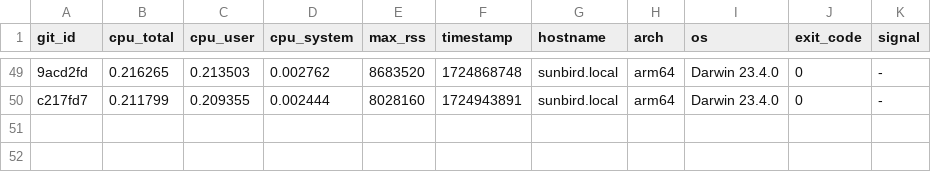
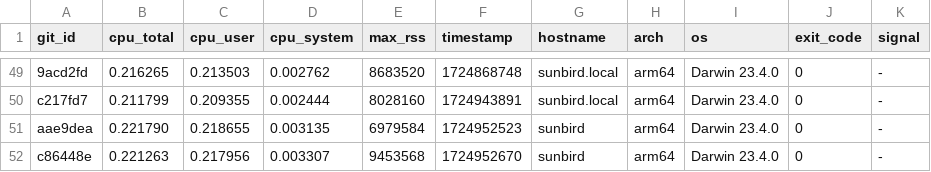
Before and after one commit to ccomparini/fpl2cc, a TSV file: yprof/fpl2cc/fpl_x_parser.h.jemp.tsv, drawn as a sheet; only a part is shown, gaps mark what is left out; the diff names each change by its address in the sheet, - before the commit and + after, or states it on an @@ line.

Commit message:
yprof

```diff
--- a/yprof/fpl2cc/fpl_x_parser.h.jemp.tsv
+++ b/yprof/fpl2cc/fpl_x_parser.h.jemp.tsv
+row 51: aae9dea | 0.221790 | 0.218655 | 0.003135 | 6979584 | 1724952523 | sunbird | arm64 | Darwin 23.4.0 | 0 | -
+row 52: c86448e | 0.221263 | 0.217956 | 0.003307 | 9453568 | 1724952670 | sunbird | arm64 | Darwin 23.4.0 | 0 | -
```
Also changed, not shown: yprof/fpl2cc/regex_custom_scanner.h.jemp.tsv, yprof/fpl2cc/scan_group_terminal.h.jemp.tsv, 18 other files.
